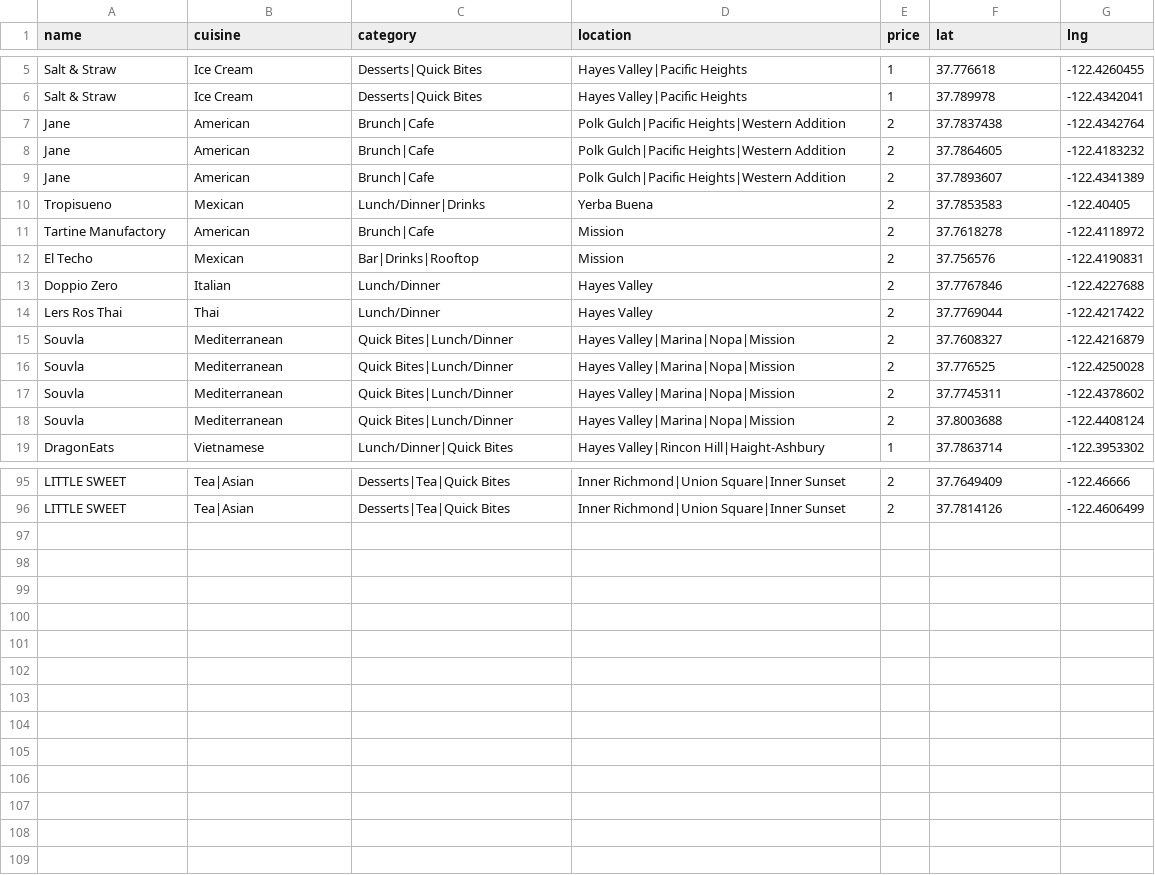
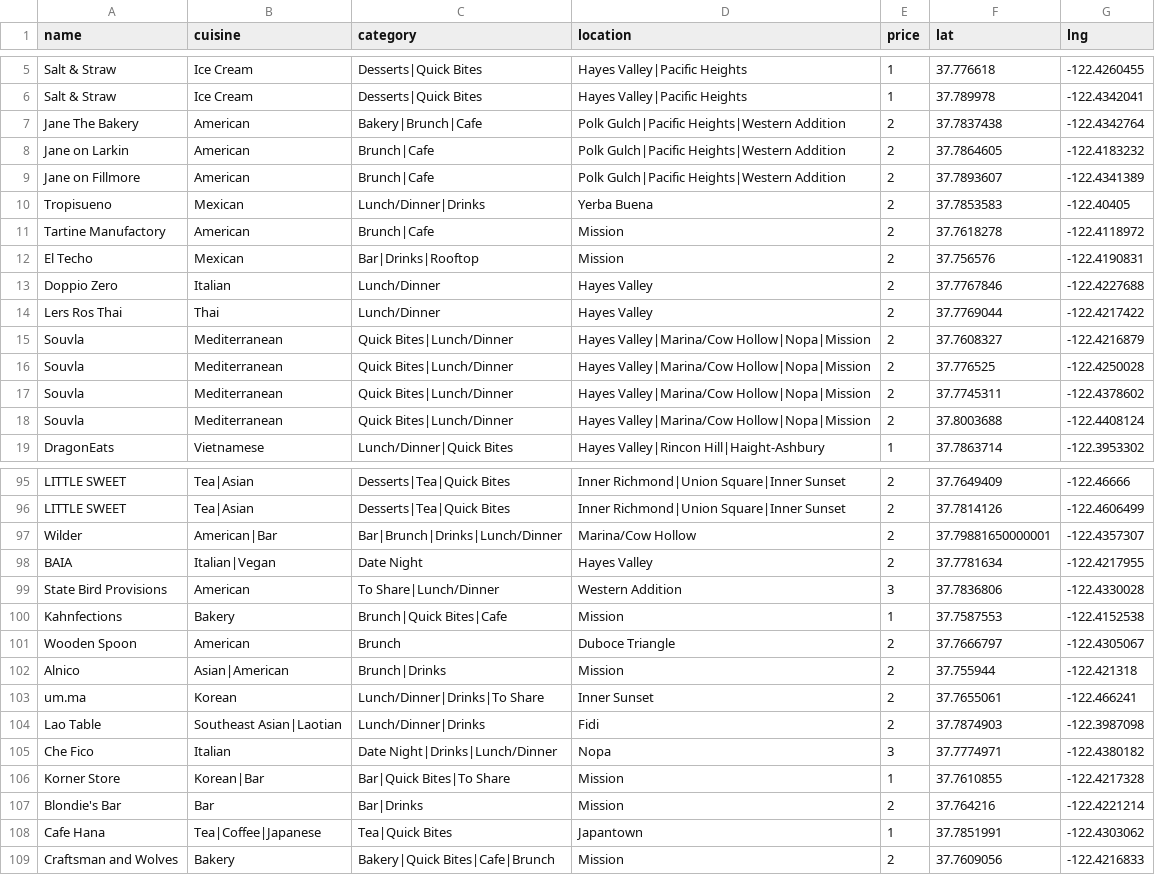
Before and after one commit to clawang/bon-viveur, a CSV file: static/media/sfRestaurants.145c12e7.csv (was static/media/sfRestaurants.a7694c7b.csv), drawn as a sheet; only a part is shown, gaps mark what is left out; the diff covers the shown part only.

```diff
--- a/static/media/sfRestaurants.a7694c7b.csv
+++ b/static/media/sfRestaurants.145c12e7.csv
@@ -6,5 +6,5 @@ Salt & Straw,Ice Cream,Desserts|Quick Bites,Hayes Valley|Pacific Heights,1,37.77
 Salt & Straw,Ice Cream,Desserts|Quick Bites,Hayes Valley|Pacific Heights,1,37.789978,-122.4342041
-Jane,American,Brunch|Cafe,Polk Gulch|Pacific Heights|Western Addition,2,37.7837438,-122.4342764
-Jane,American,Brunch|Cafe,Polk Gulch|Pacific Heights|Western Addition,2,37.7864605,-122.4183232
-Jane,American,Brunch|Cafe,Polk Gulch|Pacific Heights|Western Addition,2,37.7893607,-122.4341389
+Jane The Bakery,American,Bakery|Brunch|Cafe,Polk Gulch|Pacific Heights|Western Addition,2,37.7837438,-122.4342764
+Jane on Larkin,American,Brunch|Cafe,Polk Gulch|Pacific Heights|Western Addition,2,37.7864605,-122.4183232
+Jane on Fillmore,American,Brunch|Cafe,Polk Gulch|Pacific Heights|Western Addition,2,37.7893607,-122.4341389
 Tropisueno,Mexican,Lunch/Dinner|Drinks,Yerba Buena,2,37.7853583,-122.40405
@@ -14,6 +14,6 @@ Doppio Zero,Italian,Lunch/Dinner,Hayes Valley,2,37.7767846,-122.4227688
 Lers Ros Thai,Thai,Lunch/Dinner,Hayes Valley,2,37.7769044,-122.4217422
-Souvla,Mediterranean,Quick Bites|Lunch/Dinner,Hayes Valley|Marina|Nopa|Mission,2,37.7608327,-122.4216879
-Souvla,Mediterranean,Quick Bites|Lunch/Dinner,Hayes Valley|Marina|Nopa|Mission,2,37.776525,-122.4250028
-Souvla,Mediterranean,Quick Bites|Lunch/Dinner,Hayes Valley|Marina|Nopa|Mission,2,37.7745311,-122.4378602
-Souvla,Mediterranean,Quick Bites|Lunch/Dinner,Hayes Valley|Marina|Nopa|Mission,2,37.8003688,-122.4408124
+Souvla,Mediterranean,Quick Bites|Lunch/Dinner,Hayes Valley|Marina/Cow Hollow|Nopa|Mission,2,37.7608327,-122.4216879
+Souvla,Mediterranean,Quick Bites|Lunch/Dinner,Hayes Valley|Marina/Cow Hollow|Nopa|Mission,2,37.776525,-122.4250028
+Souvla,Mediterranean,Quick Bites|Lunch/Dinner,Hayes Valley|Marina/Cow Hollow|Nopa|Mission,2,37.7745311,-122.4378602
+Souvla,Mediterranean,Quick Bites|Lunch/Dinner,Hayes Valley|Marina/Cow Hollow|Nopa|Mission,2,37.8003688,-122.4408124
 DragonEats,Vietnamese,Lunch/Dinner|Quick Bites,Hayes Valley|Rincon Hill|Haight-Ashbury,1,37.7863714,-122.3953302
@@ -96 +96,14 @@ LITTLE SWEET,Tea|Asian,Desserts|Tea|Quick Bites,Inner Richmond|Union Square|Inne
 LITTLE SWEET,Tea|Asian,Desserts|Tea|Quick Bites,Inner Richmond|Union Square|Inner Sunset,2,37.7814126,-122.4606499
+Wilder,American|Bar,Bar|Brunch|Drinks|Lunch/Dinner,Marina/Cow Hollow,2,37.79881650000001,-122.4357307
+BAIA,Italian|Vegan,Date Night,Hayes Valley,2,37.7781634,-122.4217955
+State Bird Provisions,American,To Share|Lunch/Dinner,Western Addition,3,37.7836806,-122.4330028
+Kahnfections,Bakery,Brunch|Quick Bites|Cafe,Mission,1,37.7587553,-122.4152538
+Wooden Spoon,American,Brunch,Duboce Triangle,2,37.7666797,-122.4305067
+Alnico,Asian|American,Brunch|Drinks,Mission,2,37.755944,-122.421318
+um.ma,Korean,Lunch/Dinner|Drinks|To Share,Inner Sunset,2,37.7655061,-122.466241
+Lao Table,Southeast Asian|Laotian,Lunch/Dinner|Drinks,Fidi,2,37.7874903,-122.3987098
+Che Fico,Italian,Date Night|Drinks|Lunch/Dinner,Nopa,3,37.7774971,-122.4380182
+Korner Store,Korean|Bar,Bar|Quick Bites|To Share,Mission,1,37.7610855,-122.4217328
+Blondie's Bar,Bar,Bar|Drinks,Mission,2,37.764216,-122.4221214
+Cafe Hana,Tea|Coffee|Japanese,Tea|Quick Bites,Japantown,1,37.7851991,-122.4303062
+Craftsman and Wolves,Bakery,Bakery|Quick Bites|Cafe|Brunch,Mission,2,37.7609056,-122.4216833
```
Also changed, not shown: 3 edited cells elsewhere in this file, 6 other files.
